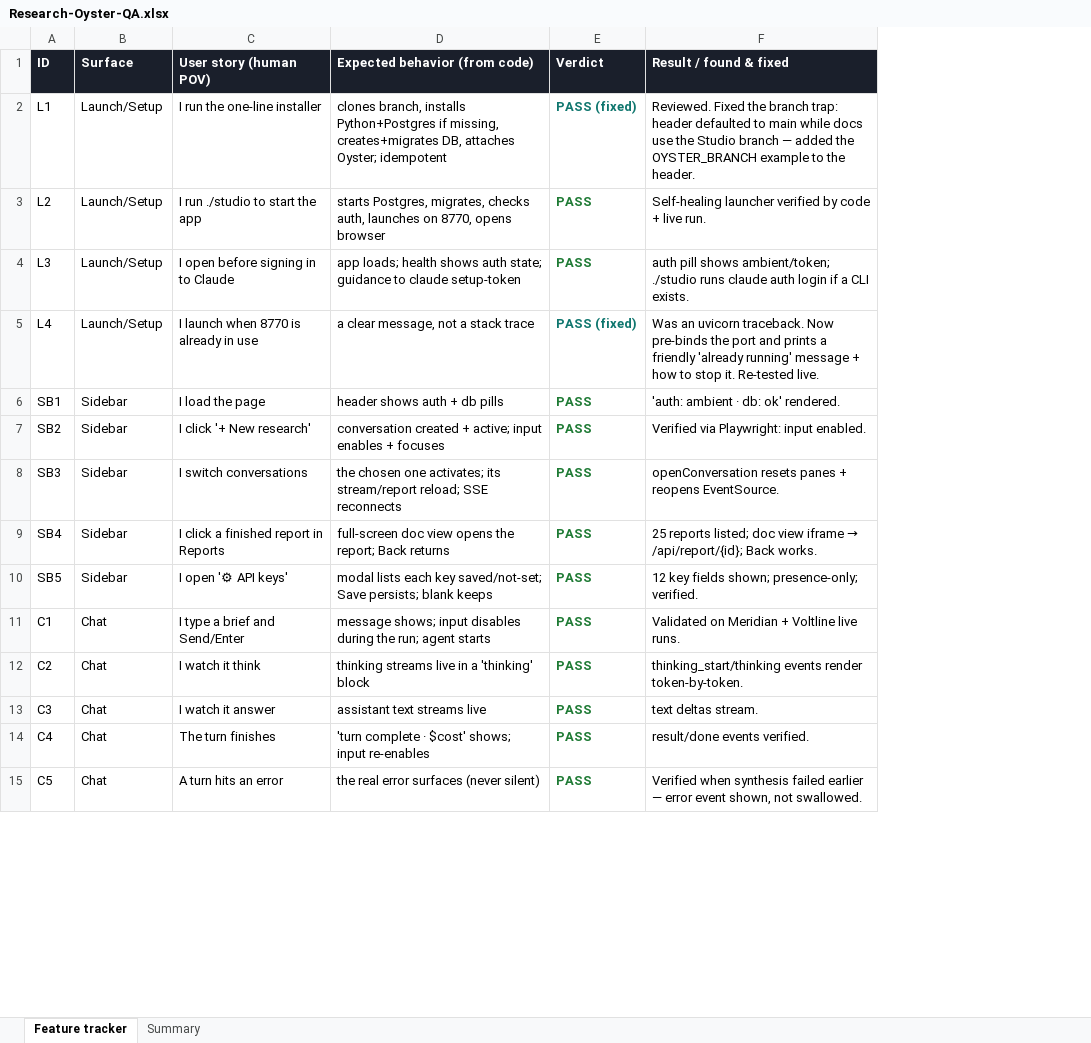
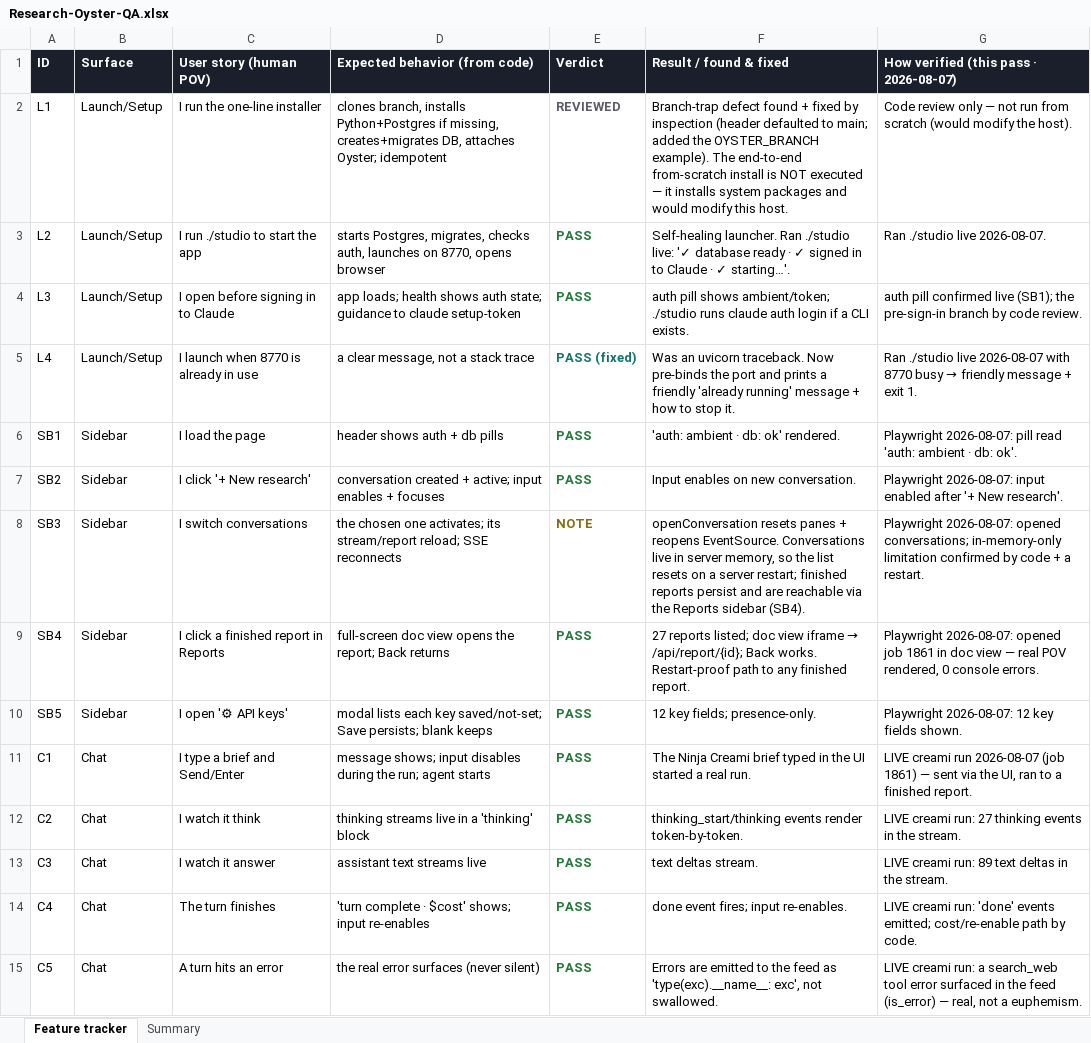
Before and after one commit to zandemha2025/research-oyster, an Excel workbook: qa/Research-Oyster-QA.xlsx, sheet Feature tracker, drawn as a sheet; only a part is shown; values as stored, in another font and other column widths than the file's, no borders; the diff covers the shown part only; the diff names each change by its address in the sheet, - before the commit and + after, or states it on an @@ line.

```diff
--- a/qa/Research-Oyster-QA.xlsx (sheet Feature tracker)
+++ b/qa/Research-Oyster-QA.xlsx (sheet Feature tracker)
+column G, rows 1-15: How verified (this pass · 2026-08-07) | Code review only — not run from scratch (would modify the host). | Ran ./studio live 2026-08-07. | auth pill confirmed live (SB1); the pre-sign-in branch by code review. | Ran ./studio live 2026-08-07 with 8770 busy → friendly message + exit 1. | Playwright 2026-08-07: pill read 'auth: ambient · db: ok'. | Playwright 2026-08-07: input enabled after '+ New research'. | Playwright 2026-08-07: opened conversations; in-memory-only limitation confirmed by code + a restart. | Playwright 2026-08-07: opened job 1861 in doc view — real POV rendered, 0 console errors. | Playwright 2026-08-07: 12 key fields shown. | LIVE creami run 2026-08-07 (job 1861) — sent via the UI, ran to a finished report. | LIVE creami run: 27 thinking events in the stream. | LIVE creami run: 89 text deltas in the stream. | LIVE creami run: 'done' events emitted; cost/re-enable path by code. | LIVE creami run: a search_web tool error surfaced in the feed (is_error) — real, not a euphemism.
-E2 (Verdict): PASS (fixed)
+E2 (Verdict): REVIEWED
-E2 text colour: #0F766E
+E2 text colour: #5B5B6B
-F2 (Result / found & fixed): Reviewed. Fixed the branch trap: header defaulted to main while docs use the Studio branch — added the OYSTER_BRANCH example to the header.
+F2 (Result / found & fixed): Branch-trap defect found + fixed by inspection (header defaulted to main; added the OYSTER_BRANCH example). The end-to-end from-scratch install is NOT executed — it installs system packages and would modify this host.
-F3 (Result / found & fixed): Self-healing launcher verified by code + live run.
+F3 (Result / found & fixed): Self-healing launcher. Ran ./studio live: '✓ database ready · ✓ signed in to Claude · ✓ starting…'.
-F5 (Result / found & fixed): …stop it. Re-tested live.
+F5 (Result / found & fixed): …stop it.
-F7 (Result / found & fixed): Verified via Playwright: input enabled.
+F7 (Result / found & fixed): Input enables on new conversation.
-E8 (Verdict): PASS
+E8 (Verdict): NOTE
-E8 text colour: #1E7A34
+E8 text colour: #8A6D0B
-F8 (Result / found & fixed): …reopens EventSource.
+F8 (Result / found & fixed): …reopens EventSource. Conversations live in server memory, so the list resets on a server restart; finished reports persist and are reachable via the Reports sidebar (SB4).
@@ F9 (Result / found & fixed): 25 reports listed; doc view iframe → /api/report/{id}; Back works. → 27 reports listed; doc view iframe → /api/report/{id}; Back works. Restart-proof path to any finished report. @@
-F10 (Result / found & fixed): 12 key fields shown; presence-only; verified.
+F10 (Result / found & fixed): 12 key fields; presence-only.
-F11 (Result / found & fixed): Validated on Meridian + Voltline live runs.
+F11 (Result / found & fixed): The Ninja Creami brief typed in the UI started a real run.
-F14 (Result / found & fixed): result/done events verified.
+F14 (Result / found & fixed): done event fires; input re-enables.
-F15 (Result / found & fixed): Verified when synthesis failed earlier — error event shown, not swallowed.
+F15 (Result / found & fixed): Errors are emitted to the feed as 'type(exc).__name__: exc', not swallowed.
```
Also changed, not shown: 22 edited cells and cell formats elsewhere in this sheet, sheet Summary, 5 other files.
